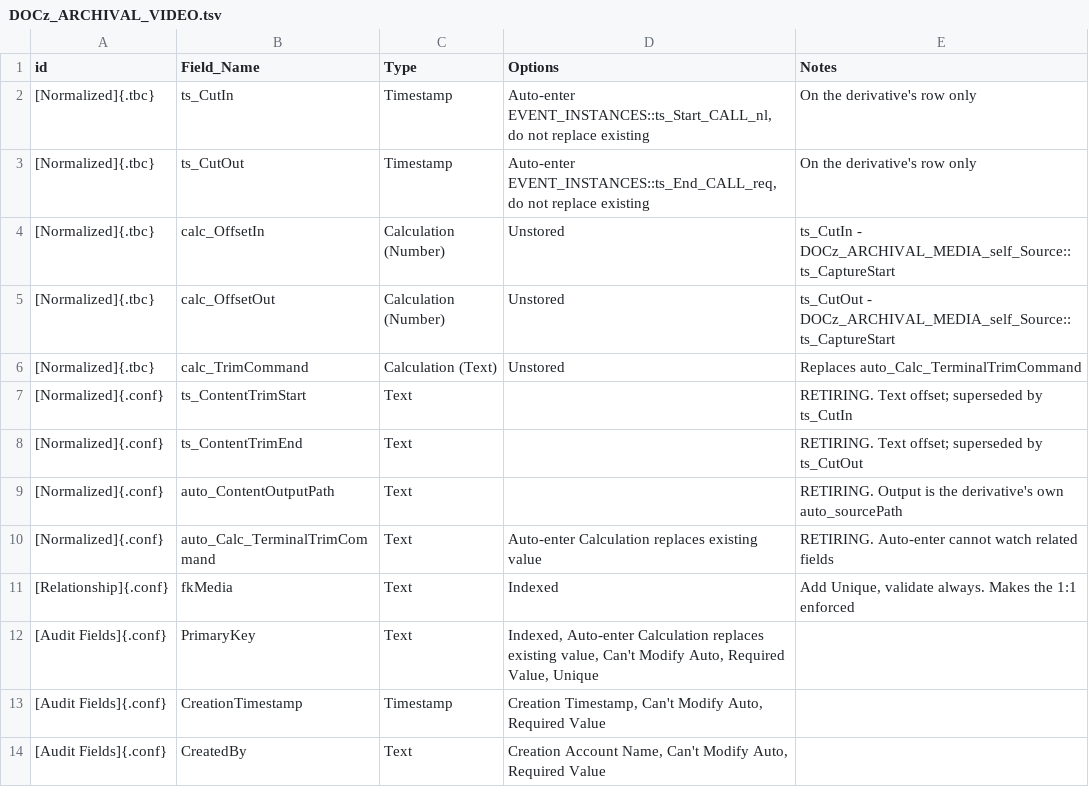
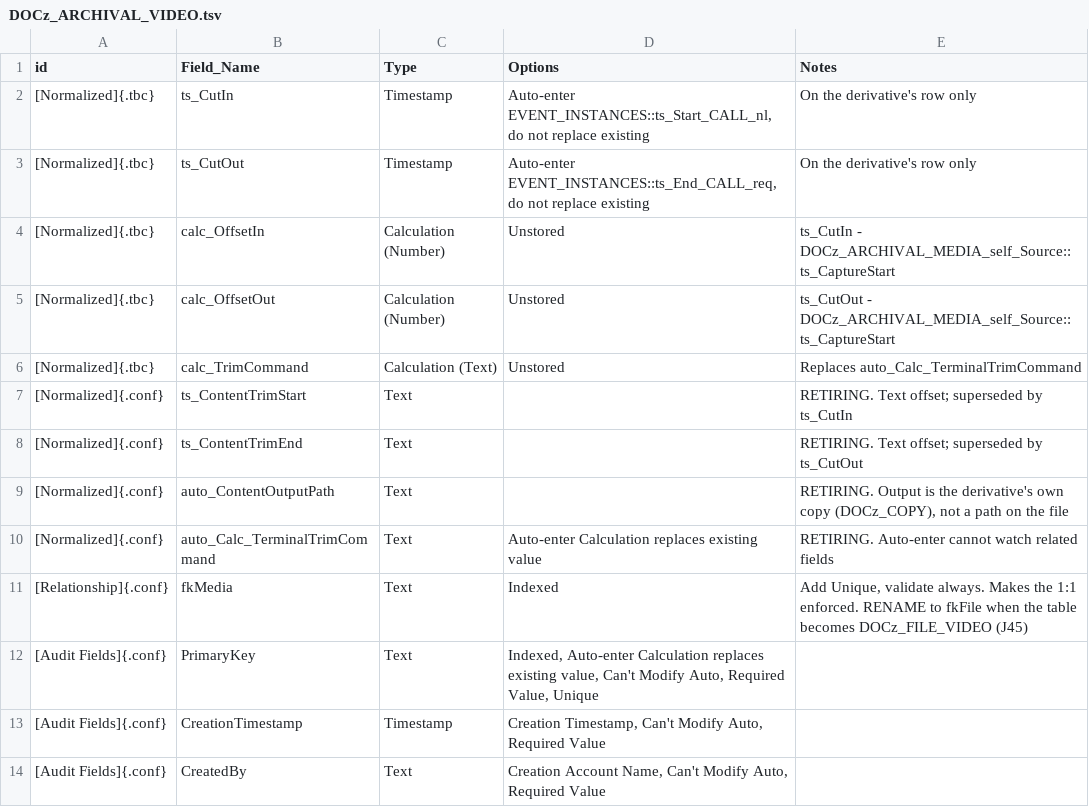
Before and after one commit to mawizorek/maw-prose, a TSV file: apps/production-mawnster/20-tables/DOCz_ARCHIVAL_VIDEO.tsv, drawn as a sheet; only a part is shown.

```diff
--- a/apps/production-mawnster/20-tables/DOCz_ARCHIVAL_VIDEO.tsv
+++ b/apps/production-mawnster/20-tables/DOCz_ARCHIVAL_VIDEO.tsv
@@ -8,5 +8,5 @@ id	Field_Name	Type	Options	Notes
 [Normalized]{.conf}	ts_ContentTrimEnd	Text		RETIRING. Text offset; superseded by ts_CutOut
-[Normalized]{.conf}	auto_ContentOutputPath	Text		RETIRING. Output is the derivative's own auto_sourcePath
+[Normalized]{.conf}	auto_ContentOutputPath	Text		RETIRING. Output is the derivative's own copy (DOCz_COPY), not a path on the file
 [Normalized]{.conf}	auto_Calc_TerminalTrimCommand	Text	Auto-enter Calculation replaces existing value	RETIRING. Auto-enter cannot watch related fields
-[Relationship]{.conf}	fkMedia	Text	Indexed	Add Unique, validate always. Makes the 1:1 enforced
+[Relationship]{.conf}	fkMedia	Text	Indexed	Add Unique, validate always. Makes the 1:1 enforced. RENAME to fkFile when the table becomes DOCz_FILE_VIDEO (J45)
 [Audit Fields]{.conf}	PrimaryKey	Text	Indexed, Auto-enter Calculation replaces existing value, Can't Modify Auto, Required Value, Unique	
```
Also changed, not shown: apps/production-mawnster/20-tables/DOCz_ARCHIVAL_MEDIA.tsv, apps/production-mawnster/20-tables/INDEX.tsv, 16 other files.
